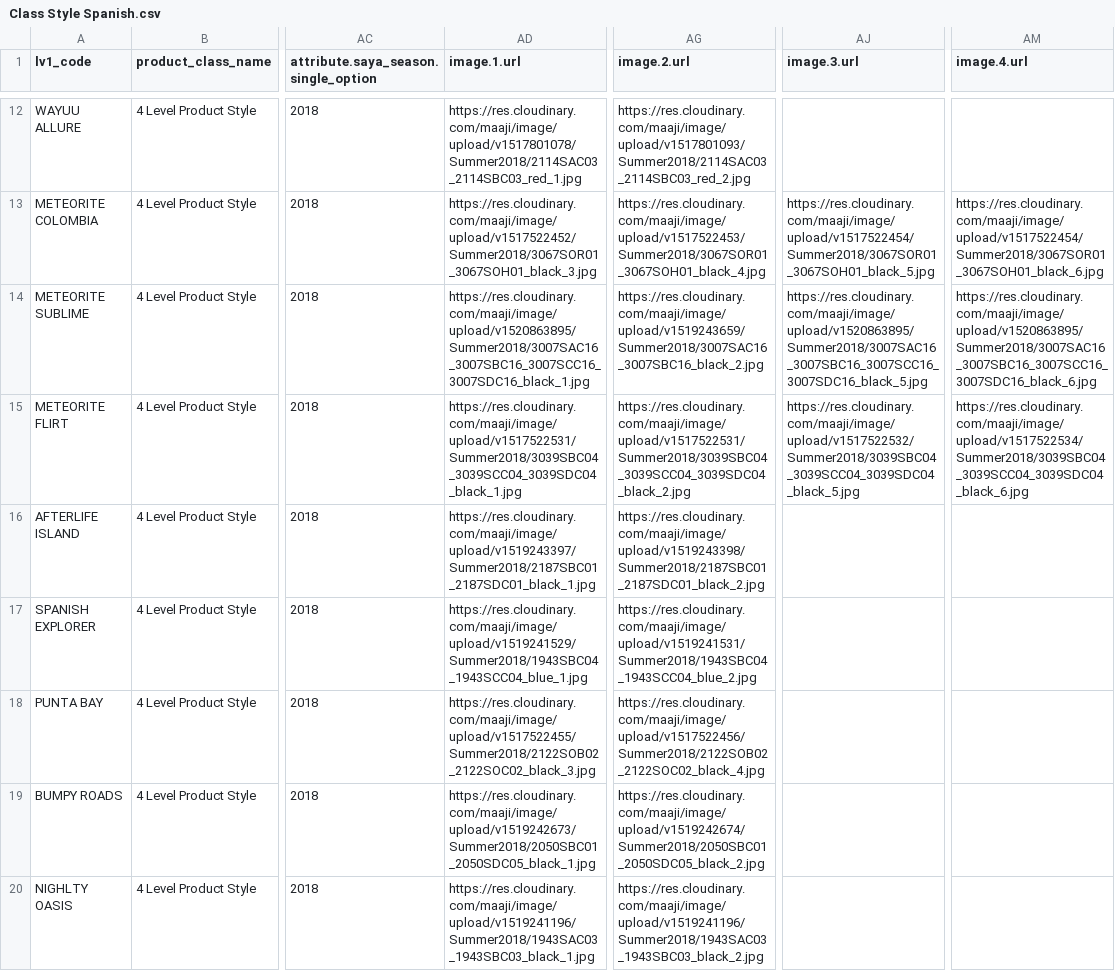
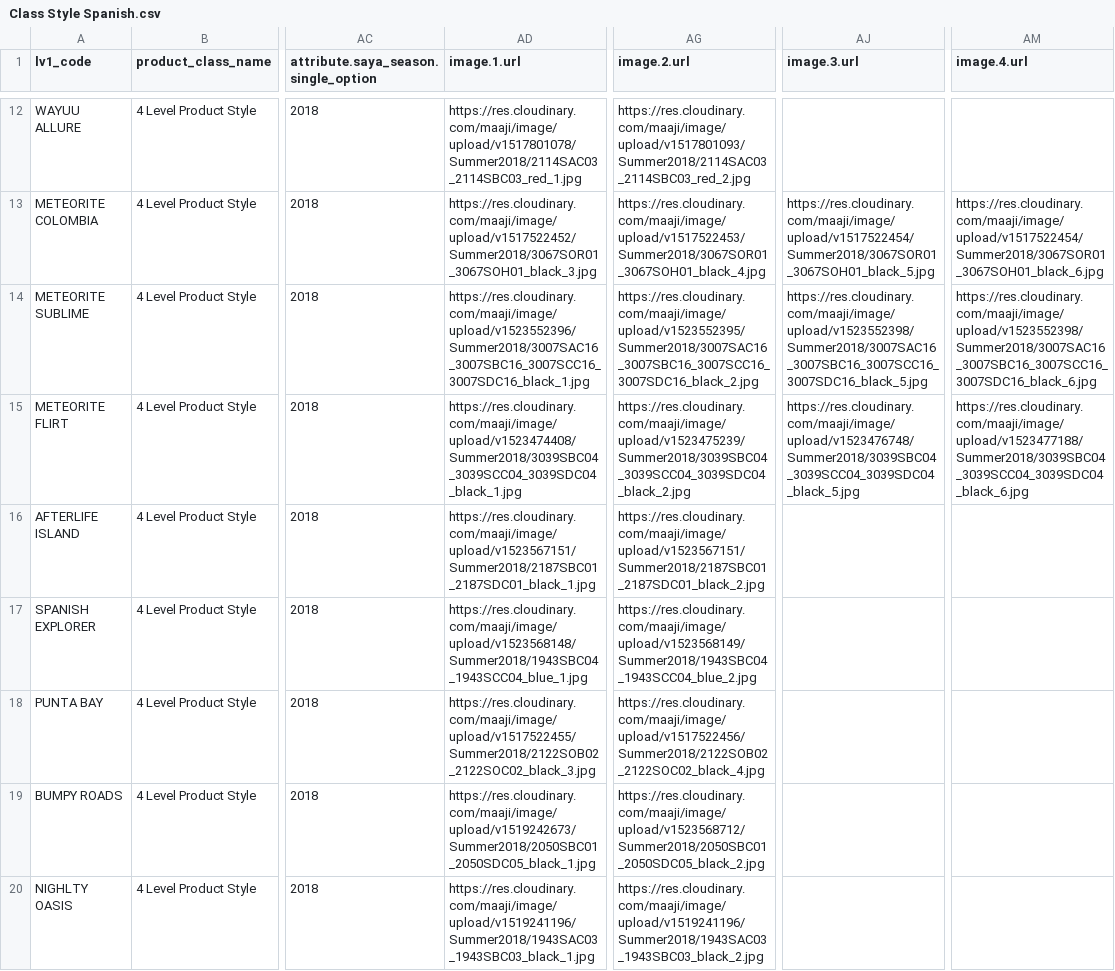
Before and after one commit to juvape/Commerce-Conect-FF, a CSV file: Archivos CSV/Summer 2018/Carga datos FF/4 Level/Class Style Spanish.csv, drawn as a sheet; only a part is shown, gaps mark what is left out; the diff covers the shown part only; the diff names each change by its address in the sheet, - before the commit and + after, or states it on an @@ line.

```diff
--- a/Archivos CSV/Summer 2018/Carga datos FF/4 Level/Class Style Spanish.csv
+++ b/Archivos CSV/Summer 2018/Carga datos FF/4 Level/Class Style Spanish.csv
-AD14 (image.1.url): https://res.cloudinary.com/maaji/image/upload/v1520863895/Summer2018/3007SAC16_3007SBC16_3007SCC16_3007SDC16_black_1.jpg
+AD14 (image.1.url): https://res.cloudinary.com/maaji/image/upload/v1523552396/Summer2018/3007SAC16_3007SBC16_3007SCC16_3007SDC16_black_1.jpg
-AG14 (image.2.url): https://res.cloudinary.com/maaji/image/upload/v1519243659/Summer2018/3007SAC16_3007SBC16_black_2.jpg
+AG14 (image.2.url): https://res.cloudinary.com/maaji/image/upload/v1523552395/Summer2018/3007SAC16_3007SBC16_3007SCC16_3007SDC16_black_2.jpg
-AJ14 (image.3.url): https://res.cloudinary.com/maaji/image/upload/v1520863895/Summer2018/3007SAC16_3007SBC16_3007SCC16_3007SDC16_black_5.jpg
+AJ14 (image.3.url): https://res.cloudinary.com/maaji/image/upload/v1523552398/Summer2018/3007SAC16_3007SBC16_3007SCC16_3007SDC16_black_5.jpg
-AM14 (image.4.url): https://res.cloudinary.com/maaji/image/upload/v1520863895/Summer2018/3007SAC16_3007SBC16_3007SCC16_3007SDC16_black_6.jpg
+AM14 (image.4.url): https://res.cloudinary.com/maaji/image/upload/v1523552398/Summer2018/3007SAC16_3007SBC16_3007SCC16_3007SDC16_black_6.jpg
-AD15 (image.1.url): https://res.cloudinary.com/maaji/image/upload/v1517522531/Summer2018/3039SBC04_3039SCC04_3039SDC04_black_1.jpg
+AD15 (image.1.url): https://res.cloudinary.com/maaji/image/upload/v1523474408/Summer2018/3039SBC04_3039SCC04_3039SDC04_black_1.jpg
-AG15 (image.2.url): https://res.cloudinary.com/maaji/image/upload/v1517522531/Summer2018/3039SBC04_3039SCC04_3039SDC04_black_2.jpg
+AG15 (image.2.url): https://res.cloudinary.com/maaji/image/upload/v1523475239/Summer2018/3039SBC04_3039SCC04_3039SDC04_black_2.jpg
-AJ15 (image.3.url): https://res.cloudinary.com/maaji/image/upload/v1517522532/Summer2018/3039SBC04_3039SCC04_3039SDC04_black_5.jpg
+AJ15 (image.3.url): https://res.cloudinary.com/maaji/image/upload/v1523476748/Summer2018/3039SBC04_3039SCC04_3039SDC04_black_5.jpg
-AM15 (image.4.url): https://res.cloudinary.com/maaji/image/upload/v1517522534/Summer2018/3039SBC04_3039SCC04_3039SDC04_black_6.jpg
+AM15 (image.4.url): https://res.cloudinary.com/maaji/image/upload/v1523477188/Summer2018/3039SBC04_3039SCC04_3039SDC04_black_6.jpg
-AD16 (image.1.url): https://res.cloudinary.com/maaji/image/upload/v1519243397/Summer2018/2187SBC01_2187SDC01_black_1.jpg
+AD16 (image.1.url): https://res.cloudinary.com/maaji/image/upload/v1523567151/Summer2018/2187SBC01_2187SDC01_black_1.jpg
-AG16 (image.2.url): https://res.cloudinary.com/maaji/image/upload/v1519243398/Summer2018/2187SBC01_2187SDC01_black_2.jpg
+AG16 (image.2.url): https://res.cloudinary.com/maaji/image/upload/v1523567151/Summer2018/2187SBC01_2187SDC01_black_2.jpg
-AD17 (image.1.url): https://res.cloudinary.com/maaji/image/upload/v1519241529/Summer2018/1943SBC04_1943SCC04_blue_1.jpg
+AD17 (image.1.url): https://res.cloudinary.com/maaji/image/upload/v1523568148/Summer2018/1943SBC04_1943SCC04_blue_1.jpg
-AG17 (image.2.url): https://res.cloudinary.com/maaji/image/upload/v1519241531/Summer2018/1943SBC04_1943SCC04_blue_2.jpg
+AG17 (image.2.url): https://res.cloudinary.com/maaji/image/upload/v1523568149/Summer2018/1943SBC04_1943SCC04_blue_2.jpg
-AG19 (image.2.url): https://res.cloudinary.com/maaji/image/upload/v1519242674/Summer2018/2050SBC01_2050SDC05_black_2.jpg
+AG19 (image.2.url): https://res.cloudinary.com/maaji/image/upload/v1523568712/Summer2018/2050SBC01_2050SDC05_black_2.jpg
```
Also changed, not shown: 42 edited cells elsewhere in this file, Archivos CSV/Summer 2018/Carga datos FF/4 Level/Class Style.csv.
